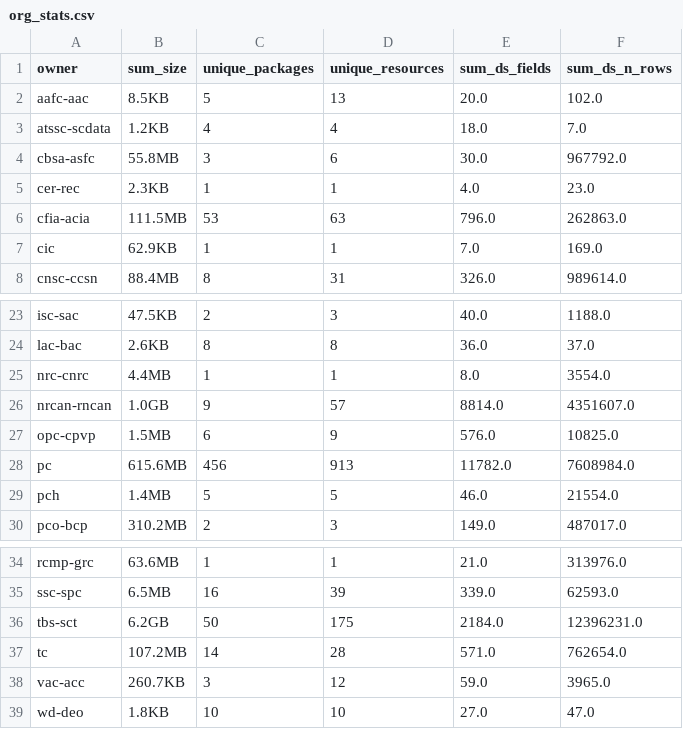
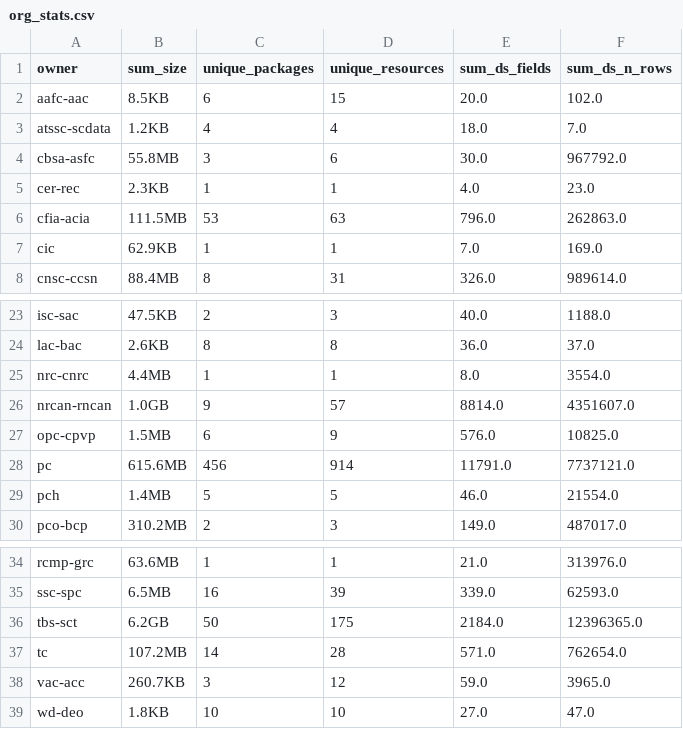
Before and after one commit to PatLittle/analytics-corporate-reporting, a CSV file: datastore_tracker/org_stats.csv, drawn as a sheet; only a part is shown, gaps mark what is left out.

```diff
--- a/datastore_tracker/org_stats.csv
+++ b/datastore_tracker/org_stats.csv
@@ -1,3 +1,3 @@
 owner,sum_size,unique_packages,unique_resources,sum_ds_fields,sum_ds_n_rows
-aafc-aac,8.5KB,5,13,20.0,102.0
+aafc-aac,8.5KB,6,15,20.0,102.0
 atssc-scdata,1.2KB,4,4,18.0,7.0
@@ -27,3 +27,3 @@ nrcan-rncan,1.0GB,9,57,8814.0,4351607.0
 opc-cpvp,1.5MB,6,9,576.0,10825.0
-pc,615.6MB,456,913,11782.0,7608984.0
+pc,615.6MB,456,914,11791.0,7737121.0
 pch,1.4MB,5,5,46.0,21554.0
@@ -35,3 +35,3 @@ rcmp-grc,63.6MB,1,1,21.0,313976.0
 ssc-spc,6.5MB,16,39,339.0,62593.0
-tbs-sct,6.2GB,50,175,2184.0,12396231.0
+tbs-sct,6.2GB,50,175,2184.0,12396365.0
 tc,107.2MB,14,28,571.0,762654.0
```
Also changed, not shown: datastore_tracker/DS_num_tracker.csv, datastore_tracker/ds-resources.csv.
